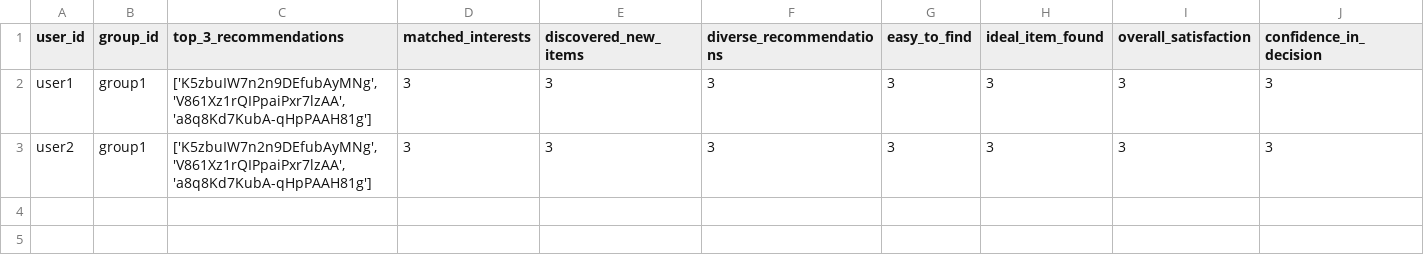
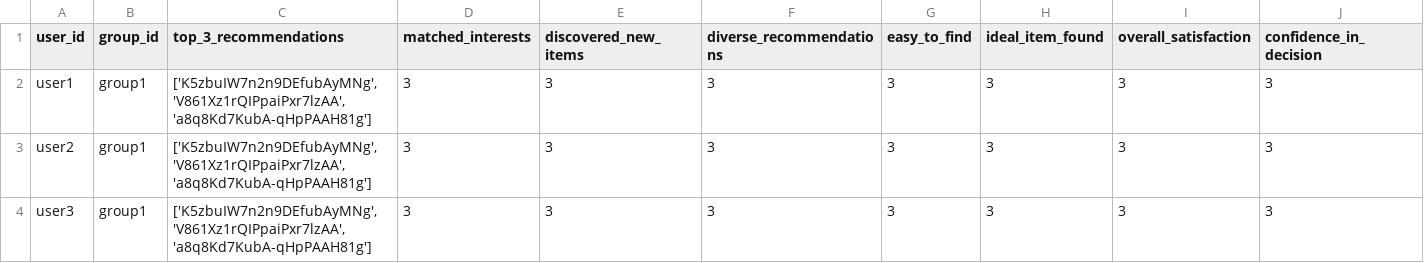
Before and after one commit to demondeployer7/dss, a CSV file: user_reviews.csv, drawn as a sheet; only a part is shown; rows hold the shown columns only; the diff names each change by its address in the sheet, - before the commit and + after, or states it on an @@ line.

Commit message:
Update user_reviews.csv via Streamlit app

```diff
--- a/user_reviews.csv
+++ b/user_reviews.csv
+row 4: user3 | group1 | ['K5zbuIW7n2n9DEfubAyMNg', 'V861Xz1rQIPpaiPxr7lzAA', 'a8q8Kd7KubA-qHpPAAH81g'] | 3 | 3 | 3 | 3 | 3 | 3 | 3
```
